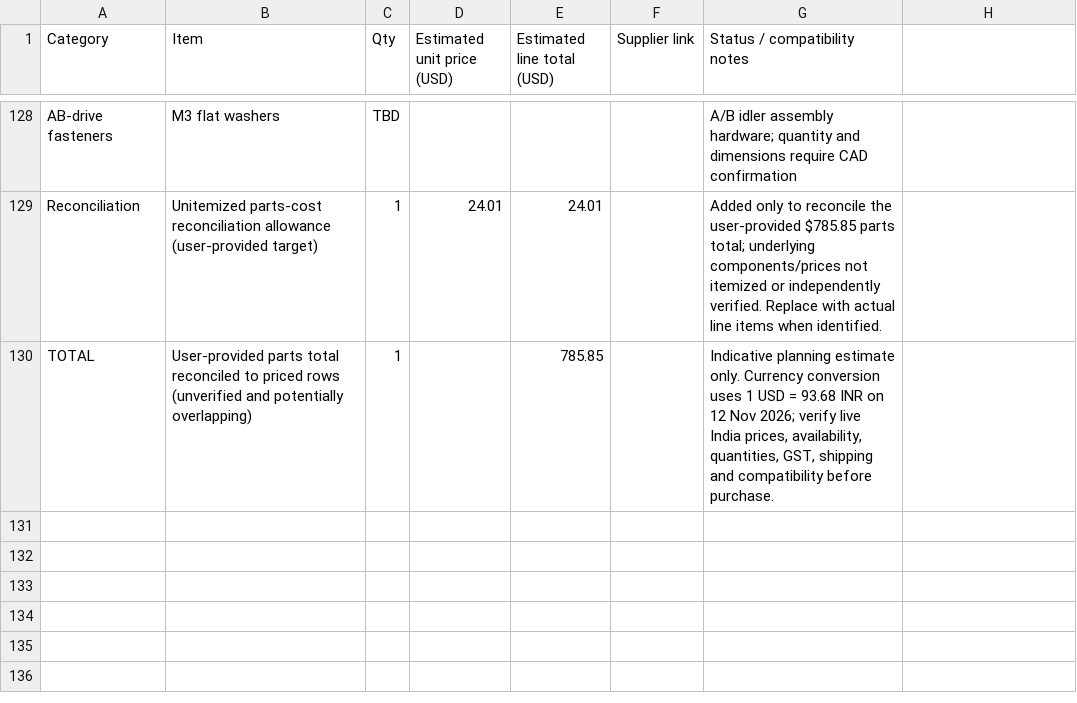
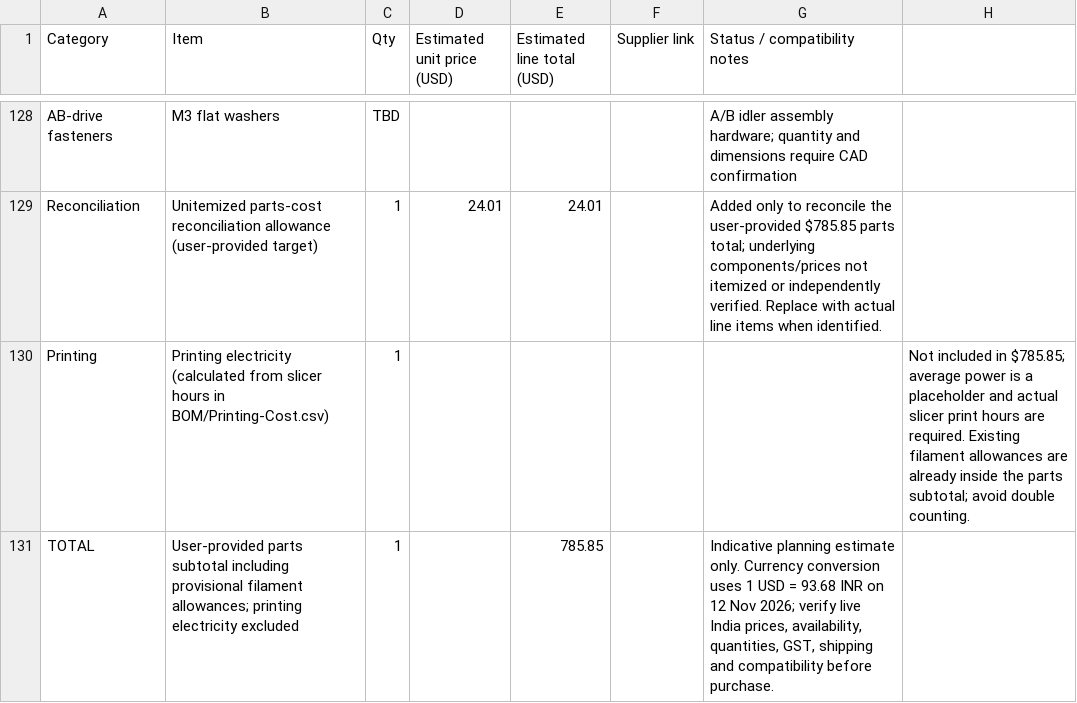
Before and after one commit to sahib222/custom-MY-CoreXY-3D-Printer, a CSV file: BOM.csv, drawn as a sheet; only a part is shown, gaps mark what is left out.

Commit message:
Separate print electricity from parts subtotal

```diff
--- a/BOM.csv
+++ b/BOM.csv
@@ -129,2 +129,3 @@ AB-drive fasteners,M3 flat washers,TBD,,,,A/B idler assembly hardware; quantity
 Reconciliation,"Unitemized parts-cost reconciliation allowance (user-provided target)",1,24.01,24.01,,"Added only to reconcile the user-provided $785.85 parts total; underlying components/prices not itemized or independently verified. Replace with actual line items when identified."
-TOTAL,User-provided parts total reconciled to priced rows (unverified and potentially overlapping),1,,785.85,,"Indicative planning estimate only. Currency conversion uses 1 USD = 93.68 INR on 12 Nov 2026; verify live India prices, availability, quantities, GST, shipping and compatibility before purchase."
+Printing,Printing electricity (calculated from slicer hours in BOM/Printing-Cost.csv),1,,,,,"Not included in $785.85; average power is a placeholder and actual slicer print hours are required. Existing filament allowances are already inside the parts subtotal; avoid double counting."
+TOTAL,User-provided parts subtotal including provisional filament allowances; printing electricity excluded,1,,785.85,,"Indicative planning estimate only. Currency conversion uses 1 USD = 93.68 INR on 12 Nov 2026; verify live India prices, availability, quantities, GST, shipping and compatibility before purchase."
```
